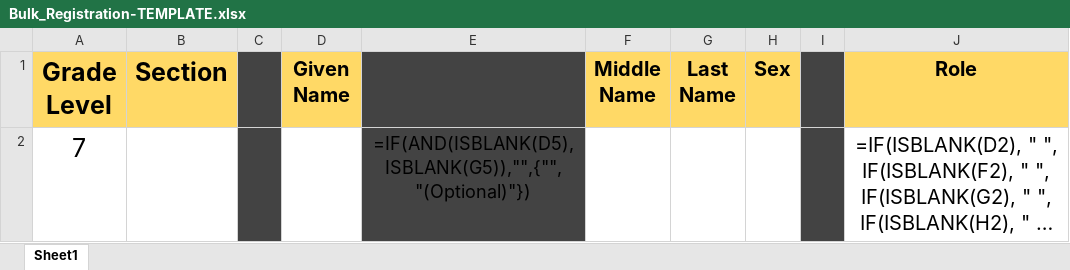
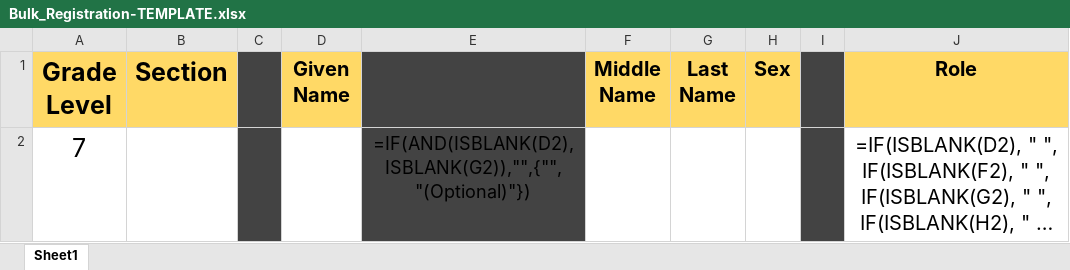
Before and after one commit to johnl0renz01/prototype-vite, an Excel workbook: public/files/Bulk_Registration-TEMPLATE.xlsx, sheet Sheet1, drawn as a sheet; long unchanged cells end in …; values as stored, in another font and other column widths than the file's, no borders; formulas are shown in place of their values; conditional formats not drawn; the diff names each change by its address in the sheet, - before the commit and + after, or states it on an @@ line.

```diff
--- a/public/files/Bulk_Registration-TEMPLATE.xlsx (sheet Sheet1)
+++ b/public/files/Bulk_Registration-TEMPLATE.xlsx (sheet Sheet1)
-E2: =IF(AND(ISBLANK(D5),ISBLANK(G5)),"",{"","(Optional)"})
+E2: =IF(AND(ISBLANK(D2),ISBLANK(G2)),"",{"","(Optional)"})
```
Also changed, not shown: 19 other files.
